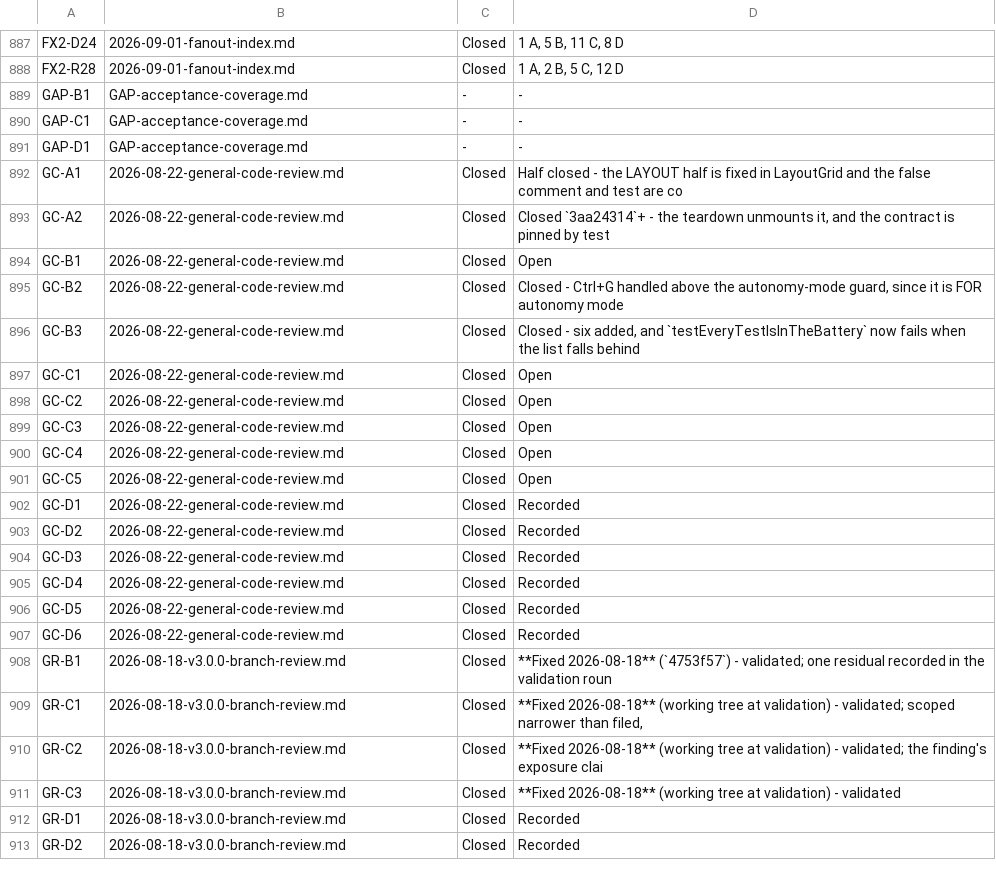
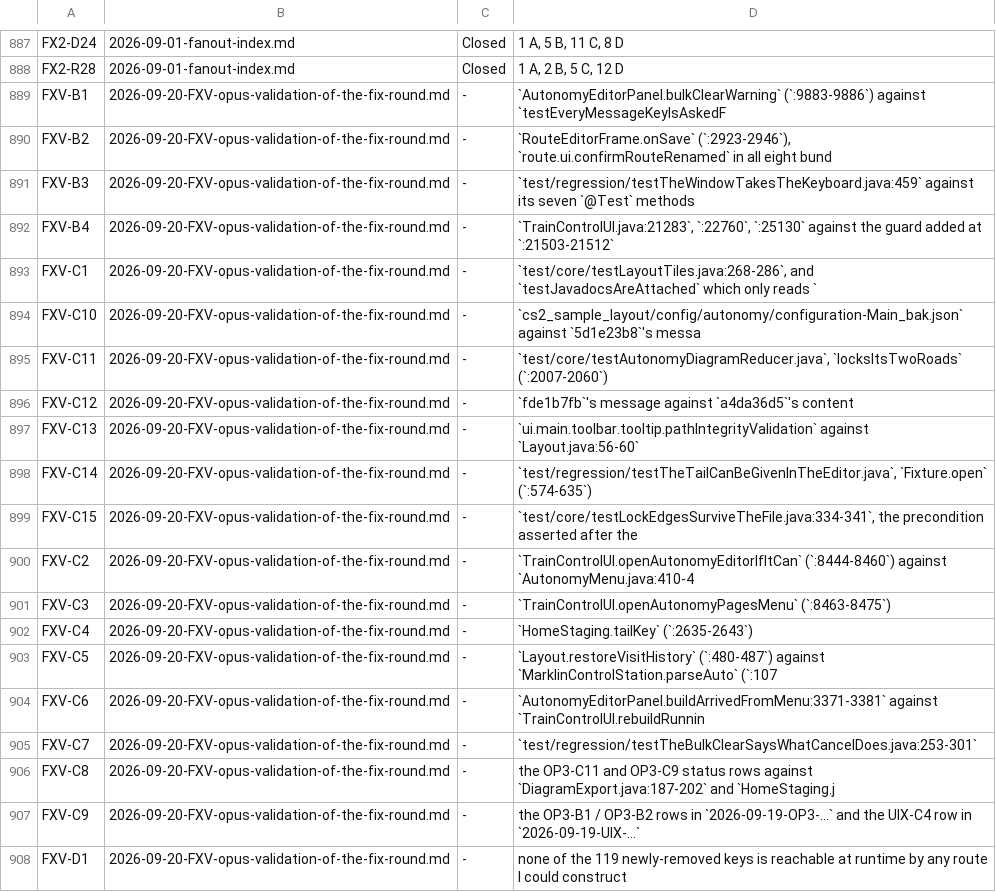
Before and after one commit to bob123456678/TrainControl, a TSV file: docs/manual-tests/findings.tsv, drawn as a sheet; only a part is shown, gaps mark what is left out; the shorter side is filled out with more unchanged rows; the diff covers the shown part only.

```diff
--- a/docs/manual-tests/findings.tsv
+++ b/docs/manual-tests/findings.tsv
@@ -888 +888,21 @@ FX2-D24	2026-09-01-fanout-index.md	Closed	1 A, 5 B, 11 C, 8 D
 FX2-R28	2026-09-01-fanout-index.md	Closed	1 A, 2 B, 5 C, 12 D
+FXV-B1	2026-09-20-FXV-opus-validation-of-the-fix-round.md	-	`AutonomyEditorPanel.bulkClearWarning` (`:9883-9886`) against `testEveryMessageKeyIsAskedF
+FXV-B2	2026-09-20-FXV-opus-validation-of-the-fix-round.md	-	`RouteEditorFrame.onSave` (`:2923-2946`), `route.ui.confirmRouteRenamed` in all eight bund
+FXV-B3	2026-09-20-FXV-opus-validation-of-the-fix-round.md	-	`test/regression/testTheWindowTakesTheKeyboard.java:459` against its seven `@Test` methods
+FXV-B4	2026-09-20-FXV-opus-validation-of-the-fix-round.md	-	`TrainControlUI.java:21283`, `:22760`, `:25130` against the guard added at `:21503-21512`
+FXV-C1	2026-09-20-FXV-opus-validation-of-the-fix-round.md	-	`test/core/testLayoutTiles.java:268-286`, and `testJavadocsAreAttached` which only reads `
+FXV-C10	2026-09-20-FXV-opus-validation-of-the-fix-round.md	-	`cs2_sample_layout/config/autonomy/configuration-Main_bak.json` against `5d1e23b8`'s messa
+FXV-C11	2026-09-20-FXV-opus-validation-of-the-fix-round.md	-	`test/core/testAutonomyDiagramReducer.java`, `locksItsTwoRoads` (`:2007-2060`)
+FXV-C12	2026-09-20-FXV-opus-validation-of-the-fix-round.md	-	`fde1b7fb`'s message against `a4da36d5`'s content
+FXV-C13	2026-09-20-FXV-opus-validation-of-the-fix-round.md	-	`ui.main.toolbar.tooltip.pathIntegrityValidation` against `Layout.java:56-60`
+FXV-C14	2026-09-20-FXV-opus-validation-of-the-fix-round.md	-	`test/regression/testTheTailCanBeGivenInTheEditor.java`, `Fixture.open` (`:574-635`)
+FXV-C15	2026-09-20-FXV-opus-validation-of-the-fix-round.md	-	`test/core/testLockEdgesSurviveTheFile.java:334-341`, the precondition asserted after the
+FXV-C2	2026-09-20-FXV-opus-validation-of-the-fix-round.md	-	`TrainControlUI.openAutonomyEditorIfItCan` (`:8444-8460`) against `AutonomyMenu.java:410-4
+FXV-C3	2026-09-20-FXV-opus-validation-of-the-fix-round.md	-	`TrainControlUI.openAutonomyPagesMenu` (`:8463-8475`)
+FXV-C4	2026-09-20-FXV-opus-validation-of-the-fix-round.md	-	`HomeStaging.tailKey` (`:2635-2643`)
+FXV-C5	2026-09-20-FXV-opus-validation-of-the-fix-round.md	-	`Layout.restoreVisitHistory` (`:480-487`) against `MarklinControlStation.parseAuto` (`:107
+FXV-C6	2026-09-20-FXV-opus-validation-of-the-fix-round.md	-	`AutonomyEditorPanel.buildArrivedFromMenu:3371-3381` against `TrainControlUI.rebuildRunnin
+FXV-C7	2026-09-20-FXV-opus-validation-of-the-fix-round.md	-	`test/regression/testTheBulkClearSaysWhatCancelDoes.java:253-301`
+FXV-C8	2026-09-20-FXV-opus-validation-of-the-fix-round.md	-	the OP3-C11 and OP3-C9 status rows against `DiagramExport.java:187-202` and `HomeStaging.j
+FXV-C9	2026-09-20-FXV-opus-validation-of-the-fix-round.md	-	the OP3-B1 / OP3-B2 rows in `2026-09-19-OP3-…` and the UIX-C4 row in `2026-09-19-UIX-…`
+FXV-D1	2026-09-20-FXV-opus-validation-of-the-fix-round.md	-	none of the 119 newly-removed keys is reachable at runtime by any route I could construct
```
Also changed, not shown: 18 added rows elsewhere in this file, 15 other files.
